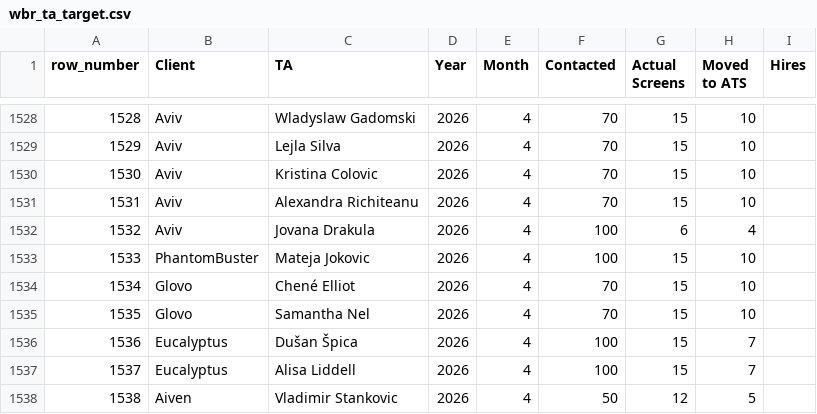
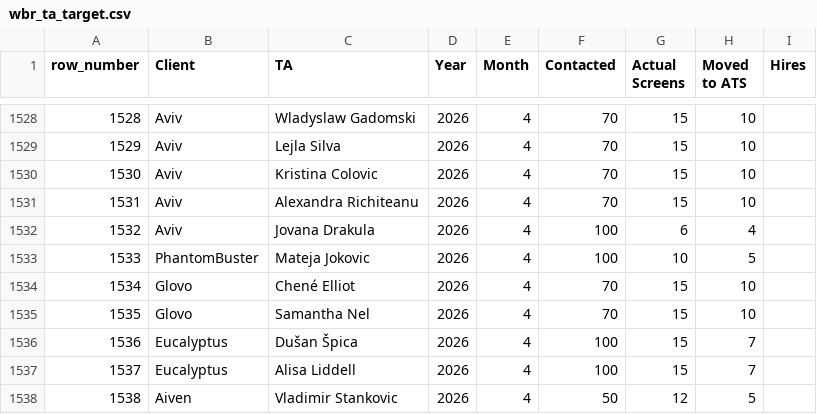
Before and after one commit to bark8922/tribe-recruiting, a CSV file: wbr_static/wbr_ta_target.csv, drawn as a sheet; only a part is shown, gaps mark what is left out.

Commit message:
chore: sync TA Target 2026-04-27

```diff
--- a/wbr_static/wbr_ta_target.csv
+++ b/wbr_static/wbr_ta_target.csv
@@ -1532,3 +1532,3 @@ row_number,Client,TA,Year,Month,Contacted,Actual Screens,Moved to ATS,Hires
 1532,Aviv ,Jovana Drakula,2026,4,100,6,4,
-1533,PhantomBuster,Mateja Jokovic,2026,4,100,15,10,
+1533,PhantomBuster,Mateja Jokovic,2026,4,100,10,5,
 1534,Glovo,Chené Elliot,2026,4,70,15,10,
```
